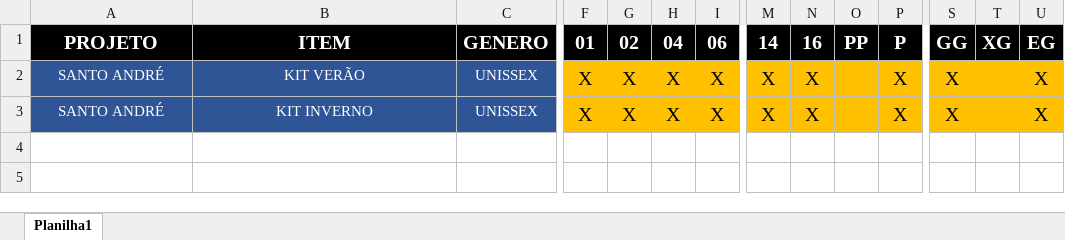
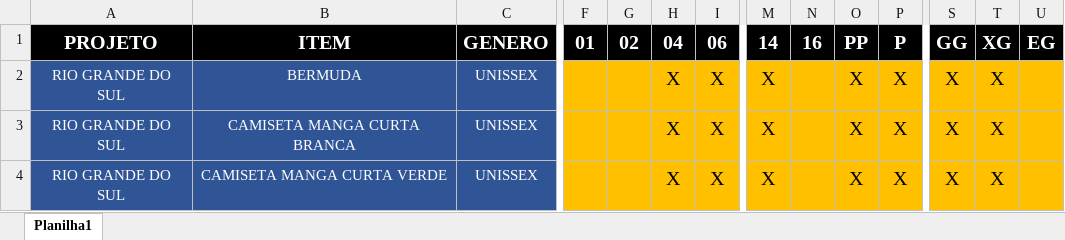
Before and after one commit to Alexandre1313/system_sys_back, an Excel workbook: core/utils/cadastrodeitens.xlsx, sheet Planilha1, drawn as a sheet; only a part is shown, gaps mark what is left out; values as stored, in another font and other column widths than the file's, no borders; addresses are those after the commit; rows hold the shown columns only; the diff names each change by its address in the sheet, - before the commit and + after, or states it on an @@ line.

```diff
--- a/core/utils/cadastrodeitens.xlsx (sheet Planilha1)
+++ b/core/utils/cadastrodeitens.xlsx (sheet Planilha1)
+row 2: RIO GRANDE DO SUL | BERMUDA | UNISSEX |  |  | X | X | X |  | X | X | X | X
-A3:A4: SANTO ANDRÉ
+A3:A4: RIO GRANDE DO SUL
-B3: KIT VERÃO
+B3: CAMISETA MANGA CURTA BRANCA
-F3:F4: X
+F3:F4: (empty)
-G3:G4: X
+G3:G4: (empty)
-N3:N4: X
+N3:N4: (empty)
-O3:O4: (empty)
+O3:O4: X
-T3:T4: (empty)
+T3:T4: X
-U3:U4: X
+U3:U4: (empty)
-B4: KIT INVERNO
+B4: CAMISETA MANGA CURTA VERDE
```
Also changed, not shown: 3 other files.
